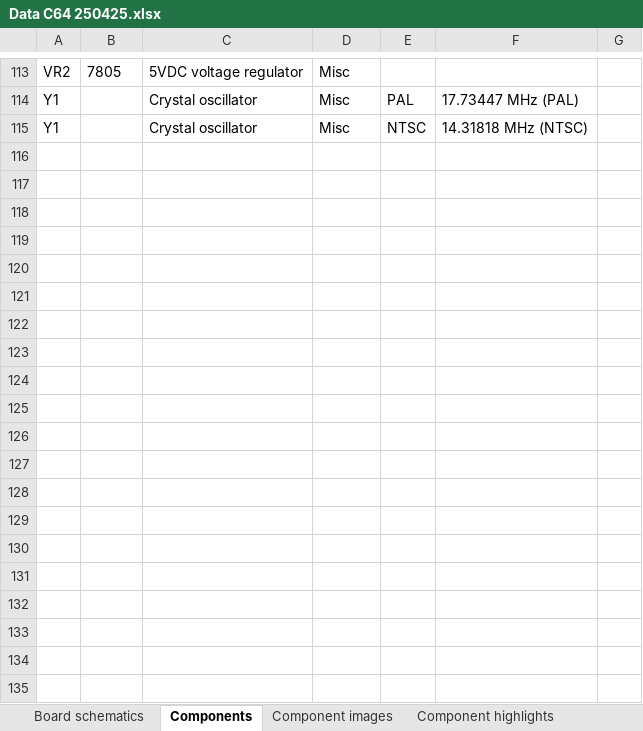
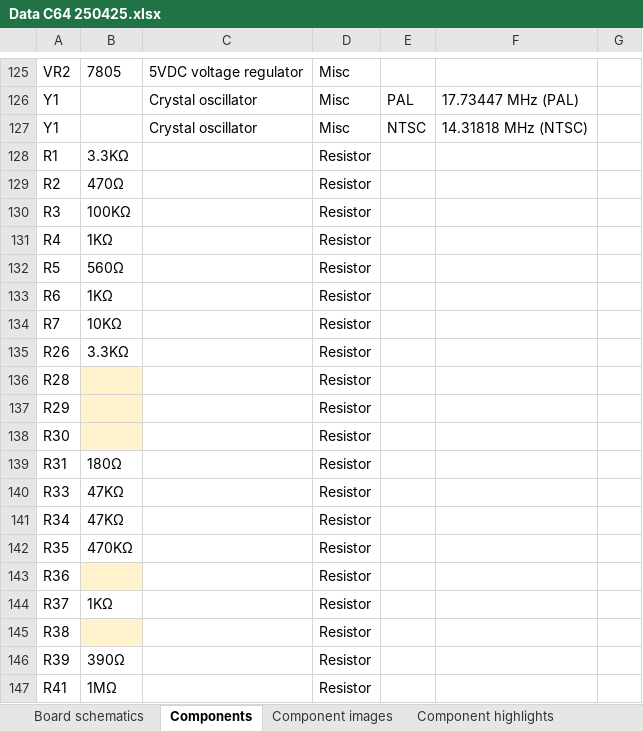
Before and after one commit to HovKlan-DH/Commodore-Repair-Toolbox, an Excel workbook: Data/Commodore 64/250425/Data C64 250425.xlsx, sheet Components, drawn as a sheet; only a part is shown, gaps mark what is left out; values as stored, in another font and other column widths than the file's, no borders; the diff covers the shown part only; the diff names each change by its address in the sheet, - before the commit and + after, or states it on an @@ line.

```diff
--- a/Data/Commodore 64/250425/Data C64 250425.xlsx (sheet Components)
+++ b/Data/Commodore 64/250425/Data C64 250425.xlsx (sheet Components)
+row 128: R1 | 3.3KΩ |  | Resistor
+row 129: R2 | 470Ω |  | Resistor
+row 130: R3 | 100KΩ |  | Resistor
+row 131: R4 | 1KΩ |  | Resistor
+row 132: R5 | 560Ω |  | Resistor
+row 133: R6 | 1KΩ |  | Resistor
+row 134: R7 | 10KΩ |  | Resistor
+row 135: R26 | 3.3KΩ |  | Resistor
+row 136: R28 |  |  | Resistor
+row 137: R29 |  |  | Resistor
+row 138: R30 |  |  | Resistor
+row 139: R31 | 180Ω |  | Resistor
+row 140: R33 | 47KΩ |  | Resistor
+row 141: R34 | 47KΩ |  | Resistor
+row 142: R35 | 470KΩ |  | Resistor
+row 143: R36 |  |  | Resistor
+row 144: R37 | 1KΩ |  | Resistor
+row 145: R38 |  |  | Resistor
+row 146: R39 | 390Ω |  | Resistor
+row 147: R41 | 1MΩ |  | Resistor
```
Also changed, not shown: 29 added rows, 5 edited cells and cell formats elsewhere in this sheet, sheet Component highlights, sheet Component images, sheet Board links, sheet Board schematics, Data/Commodore 128/310378/Data C128 310378.xlsx, Data/Commodore 64/250407/Data C64 250407.xlsx, 9 other files.
